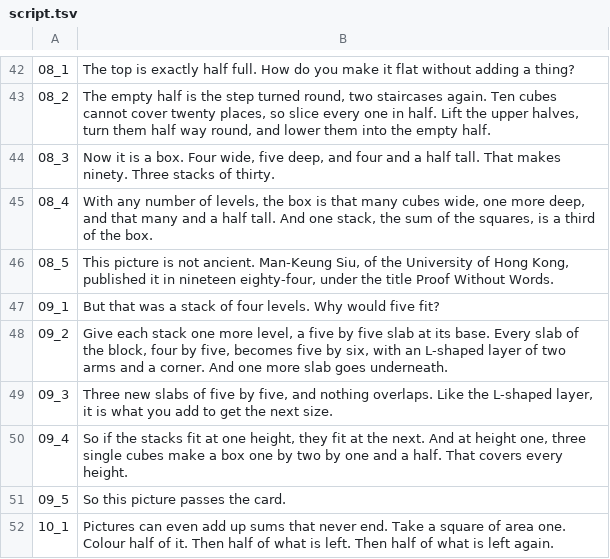
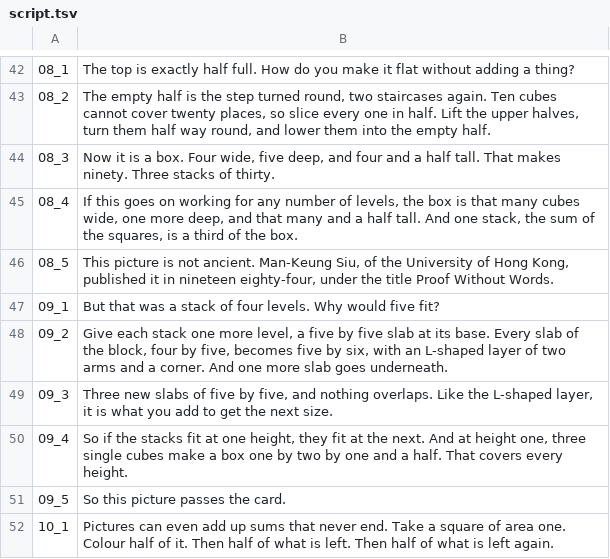
Before and after one commit to Dicklesworthstone/jeffs_math_explainer_videos, a TSV file: explainer_corpus/visual_proofs/script.tsv, drawn as a sheet; only a part is shown, gaps mark what is left out; the diff covers the shown part only.

```diff
--- a/explainer_corpus/visual_proofs/script.tsv
+++ b/explainer_corpus/visual_proofs/script.tsv
@@ -44,3 +44,3 @@
 08_3	Now it is a box. Four wide, five deep, and four and a half tall. That makes ninety. Three stacks of thirty.
-08_4	With any number of levels, the box is that many cubes wide, one more deep, and that many and a half tall. And one stack, the sum of the squares, is a third of the box.
+08_4	If this goes on working for any number of levels, the box is that many cubes wide, one more deep, and that many and a half tall. And one stack, the sum of the squares, is a third of the box.
 08_5	This picture is not ancient. Man-Keung Siu, of the University of Hong Kong, published it in nineteen eighty-four, under the title Proof Without Words.
```
Also changed, not shown: 1 added row and 10 edited cells elsewhere in this file, 9 other files.
